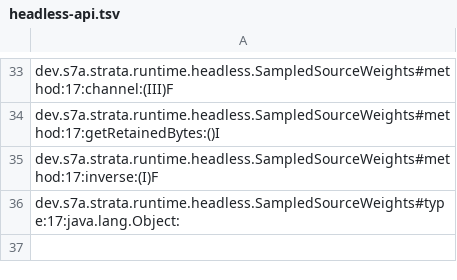
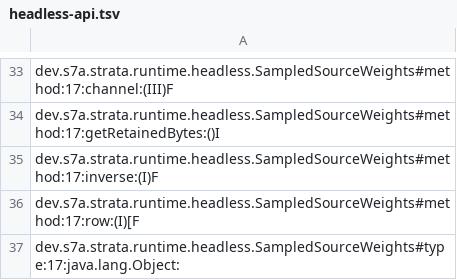
Before and after one commit to sya-ri/strata, a TSV file: quality/benchmarks/src/jmh/resources/headless-api.tsv, drawn as a sheet; only a part is shown, gaps mark what is left out.

Commit message:
Select sampled source weight rows once per pixel

```diff
--- a/quality/benchmarks/src/jmh/resources/headless-api.tsv
+++ b/quality/benchmarks/src/jmh/resources/headless-api.tsv
@@ -35,2 +35,3 @@ dev.s7a.strata.runtime.headless.SampledSourceWeights#method:17:getRetainedBytes:
 dev.s7a.strata.runtime.headless.SampledSourceWeights#method:17:inverse:(I)F
+dev.s7a.strata.runtime.headless.SampledSourceWeights#method:17:row:(I)[F
 dev.s7a.strata.runtime.headless.SampledSourceWeights#type:17:java.lang.Object:
```
Also changed, not shown: 2 other files.
